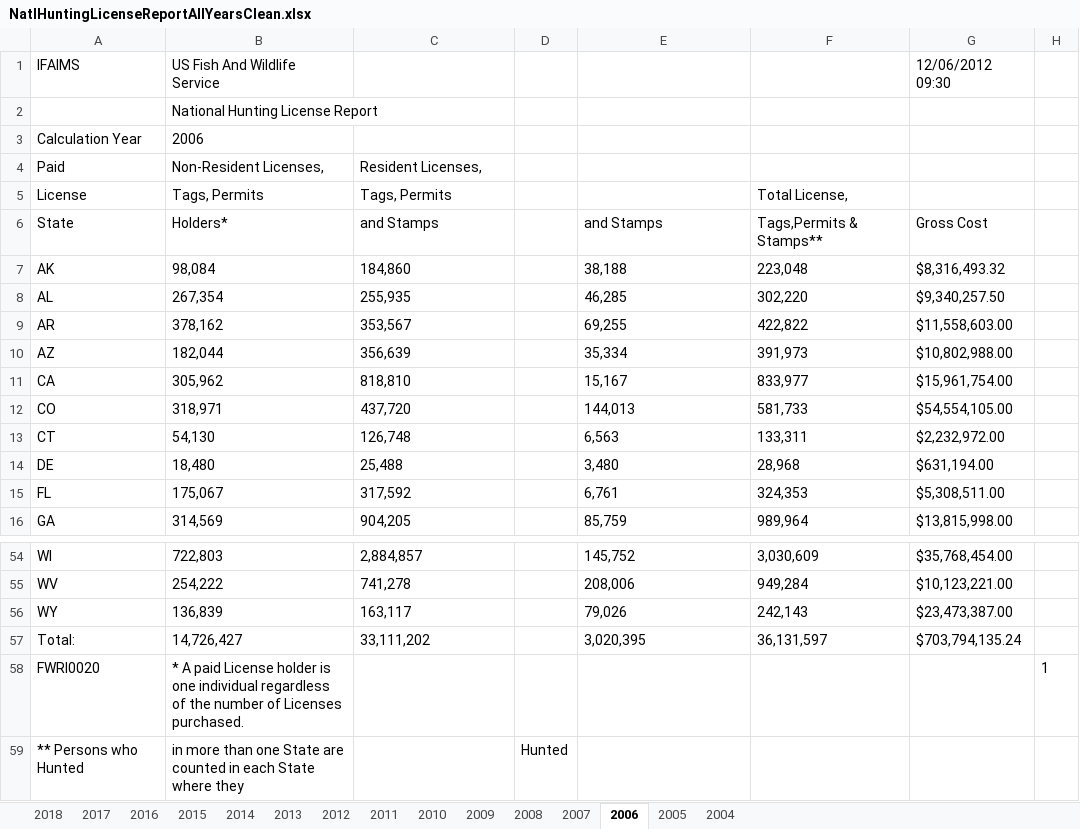
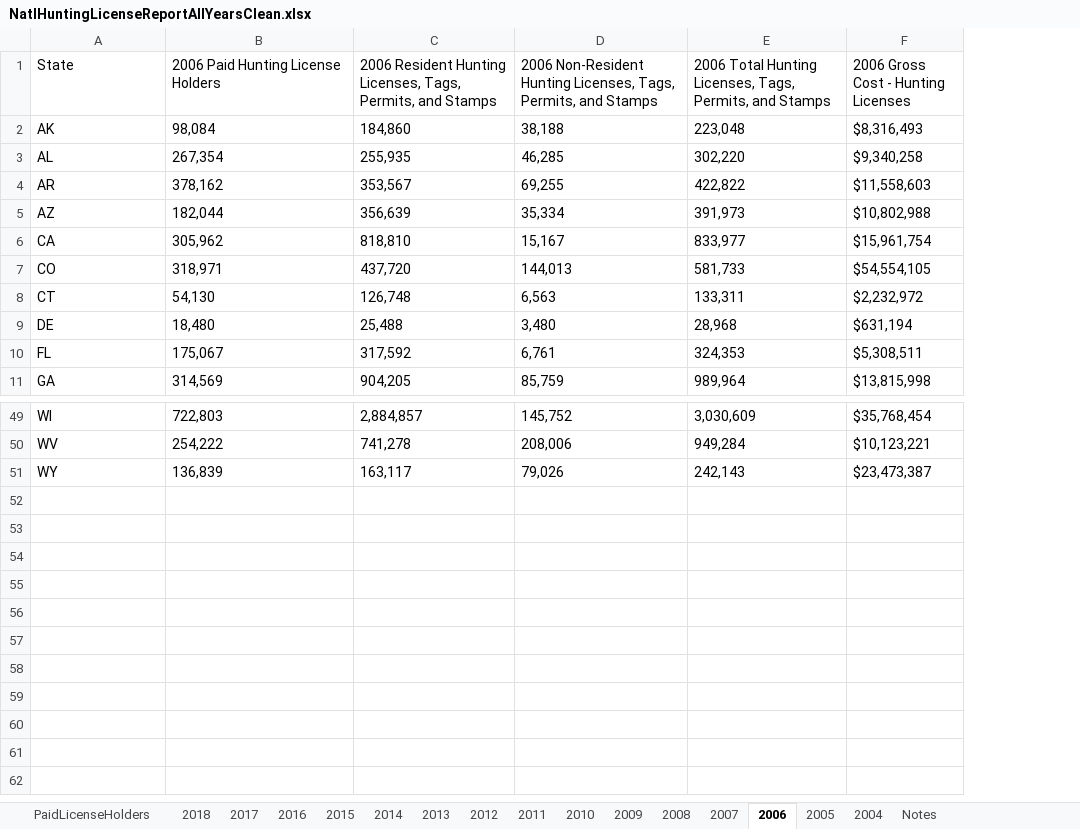
Before and after one commit to HKuz/DSforC, an Excel workbook: Participation/Data/NatlHuntingLicenseReportAllYearsClean.xlsx, sheet 2006, drawn as a sheet; only a part is shown, gaps mark what is left out; values as stored, in another font and other column widths than the file's, no borders; removed rows and columns are numbered as before the commit, all else as after; the diff names each change by its address in the sheet, - before the commit and + after, or states it on an @@ line.

Commit message:
Break out paid license holders in excel tab

```diff
--- a/Participation/Data/NatlHuntingLicenseReportAllYearsClean.xlsx (sheet 2006)
+++ b/Participation/Data/NatlHuntingLicenseReportAllYearsClean.xlsx (sheet 2006)
+sheet tab: PaidLicenseHolders
+sheet tab: Notes
-column D, empty
-column G (Gross Cost), rows 7-16: $8,316,493.32 | $9,340,257.50 | $11,558,603.00 | $10,802,988.00 | $15,961,754.00 | $54,554,105.00 | $2,232,972.00 | $631,194.00 | $5,308,511.00 | $13,815,998.00; rows 54-56: $35,768,454.00 | $10,123,221.00 | $23,473,387.00
-column H, empty
+column F, rows 1-11: 2006 Gross Cost - Hunting Licenses | $8,316,493 | $9,340,258 | $11,558,603 | $10,802,988 | $15,961,754 | $54,554,105 | $2,232,972 | $631,194 | $5,308,511 | $13,815,998; rows 49-51: $35,768,454 | $10,123,221 | $23,473,387
-row 1: IFAIMS | US Fish And Wildlife Service |  |  |  |  | 12/06/2012 09:30
-row 2:  | National Hunting License Report
-row 3: Calculation Year | 2006
-row 4: Paid | Non-Resident Licenses, | Resident Licenses,
-row 5: License | Tags, Permits | Tags, Permits |  |  | Total License,
-B1: Holders*
+B1: 2006 Paid Hunting License Holders
-C1: and Stamps
+C1: 2006 Resident Hunting Licenses, Tags, Permits, and Stamps
-D1: and Stamps
+D1: 2006 Non-Resident Hunting Licenses, Tags, Permits, and Stamps
-E1: Tags,Permits & Stamps**
+E1: 2006 Total Hunting Licenses, Tags, Permits, and Stamps
-row 57: Total: | 14,726,427 | 33,111,202 |  | 3,020,395 | 36,131,597 | $703,794,135.24
-row 58: FWRI0020 | * A paid License holder is one individual regardless of the number of Licenses purchased. |  |  |  |  |  | 1
-row 59: ** Persons who Hunted | in more than one State are counted in each State where they |  | Hunted
```
Also changed, not shown: sheet 2005, sheet 2004, sheet 2018, sheet 2016, sheet 2017, sheet 2013, 8 more sheets.
